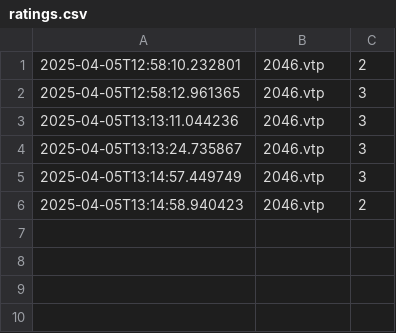
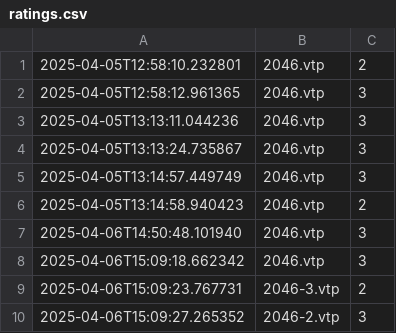
Before and after one commit to elizabeth-li-shuxuan/structure-viewer, a CSV file: ratings.csv, drawn as a sheet; the diff names each change by its address in the sheet, - before the commit and + after, or states it on an @@ line.

```diff
--- a/ratings.csv
+++ b/ratings.csv
+row 7: 2025-04-06T14:50:48.101940 | 2046.vtp | 3
+row 8: 2025-04-06T15:09:18.662342 | 2046.vtp | 3
+row 9: 2025-04-06T15:09:23.767731 | 2046-3.vtp | 2
+row 10: 2025-04-06T15:09:27.265352 | 2046-2.vtp | 3
```
Also changed, not shown: 5 other files.
